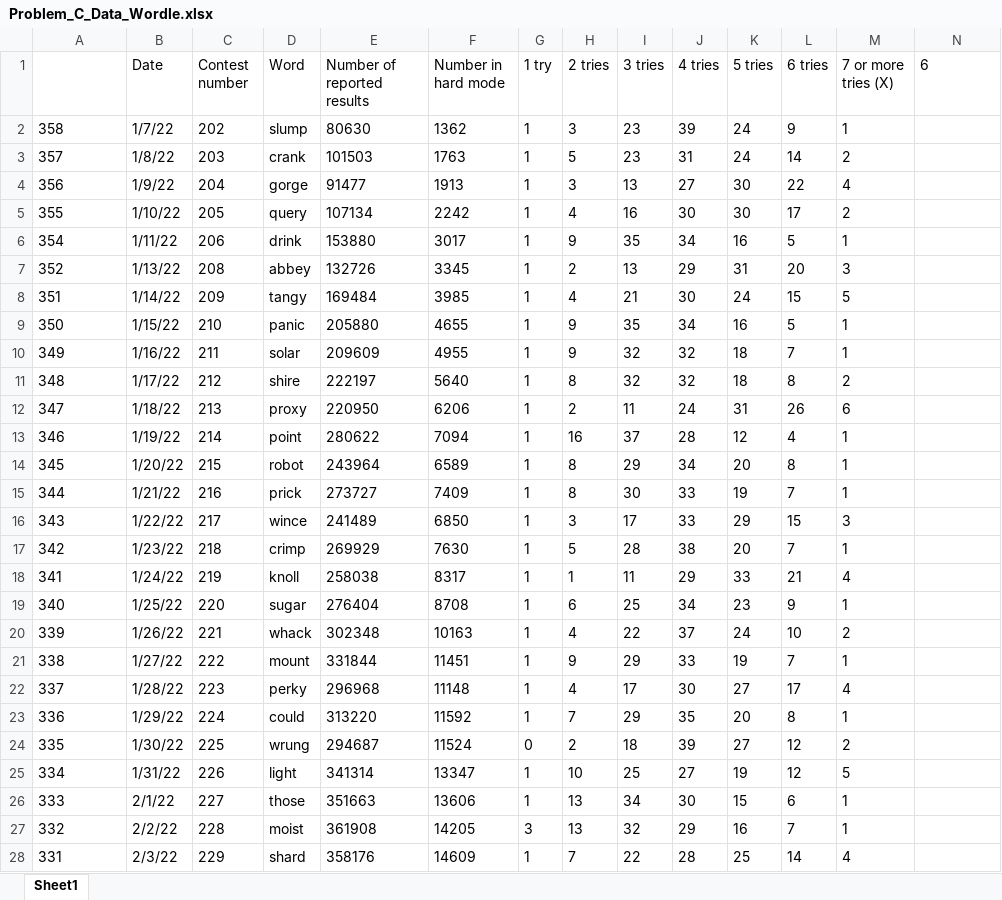
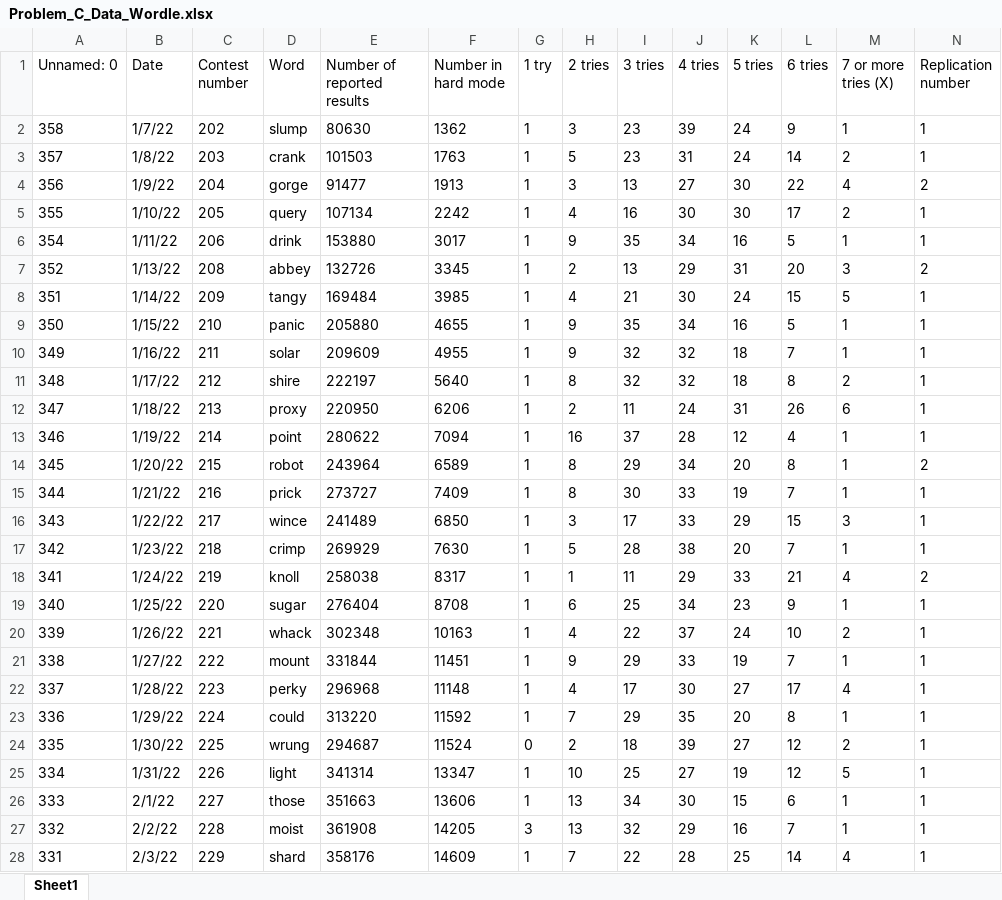
Before and after one commit to Xianyu39/MCMA2023, an Excel workbook: xk/excel/Problem_C_Data_Wordle.xlsx, sheet Sheet1, drawn as a sheet; only a part is shown; values as stored, in another font and other column widths than the file's, no borders; the diff covers the shown part only; the diff names each change by its address in the sheet, - before the commit and + after, or states it on an @@ line.

Commit message:
eric 11:50

```diff
--- a/xk/excel/Problem_C_Data_Wordle.xlsx (sheet Sheet1)
+++ b/xk/excel/Problem_C_Data_Wordle.xlsx (sheet Sheet1)
-A1: (empty)
+A1: Unnamed: 0
-N1: 6
+N1: Replication number
-N2:N3 (Replication number): (empty)
+N2:N3 (Replication number): 1
-N4 (Replication number): (empty)
+N4 (Replication number): 2
-N5:N6 (Replication number): (empty)
+N5:N6 (Replication number): 1
-N7 (Replication number): (empty)
+N7 (Replication number): 2
-N8:N13 (Replication number): (empty)
+N8:N13 (Replication number): 1
-N14 (Replication number): (empty)
+N14 (Replication number): 2
-N15:N17 (Replication number): (empty)
+N15:N17 (Replication number): 1
-N18 (Replication number): (empty)
+N18 (Replication number): 2
-N19:N28 (Replication number): (empty)
+N19:N28 (Replication number): 1
```
Also changed, not shown: 328 edited cells elsewhere in this sheet.
